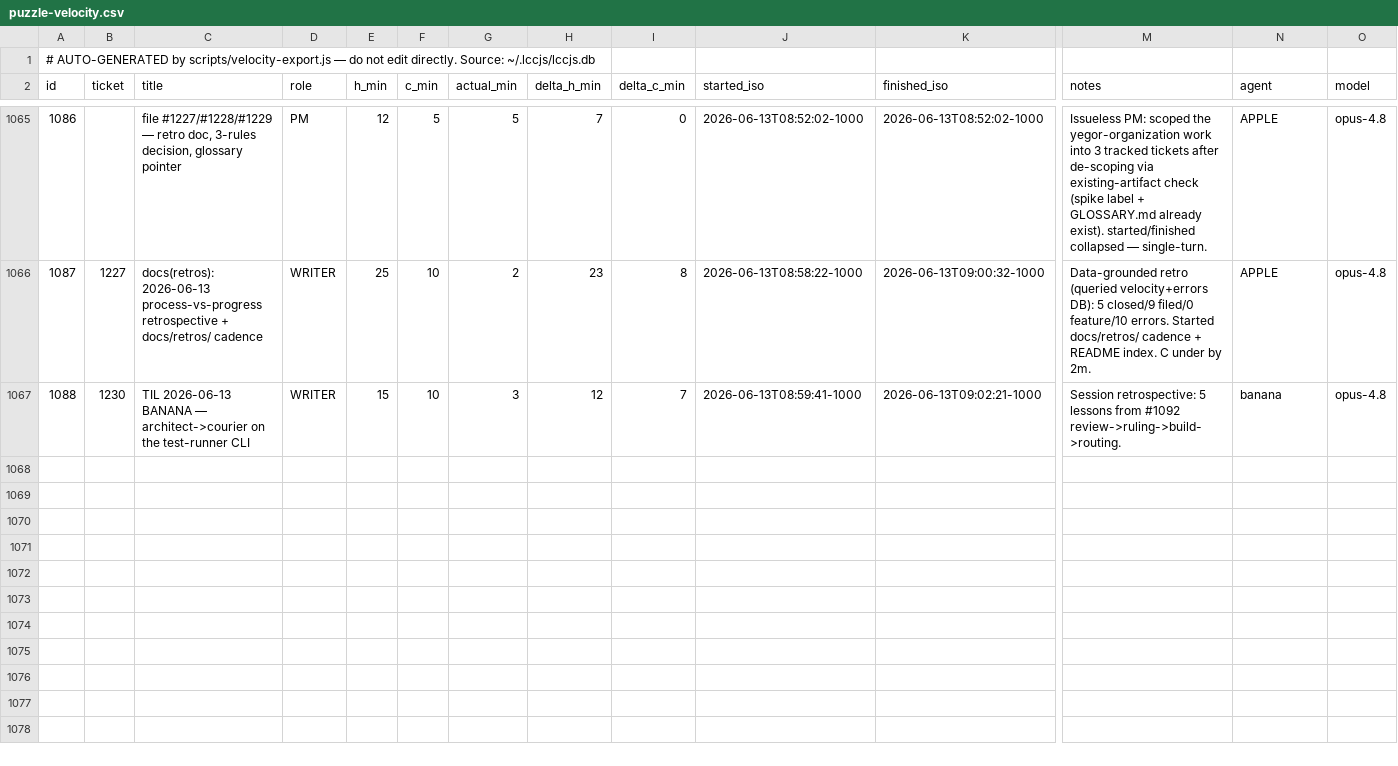
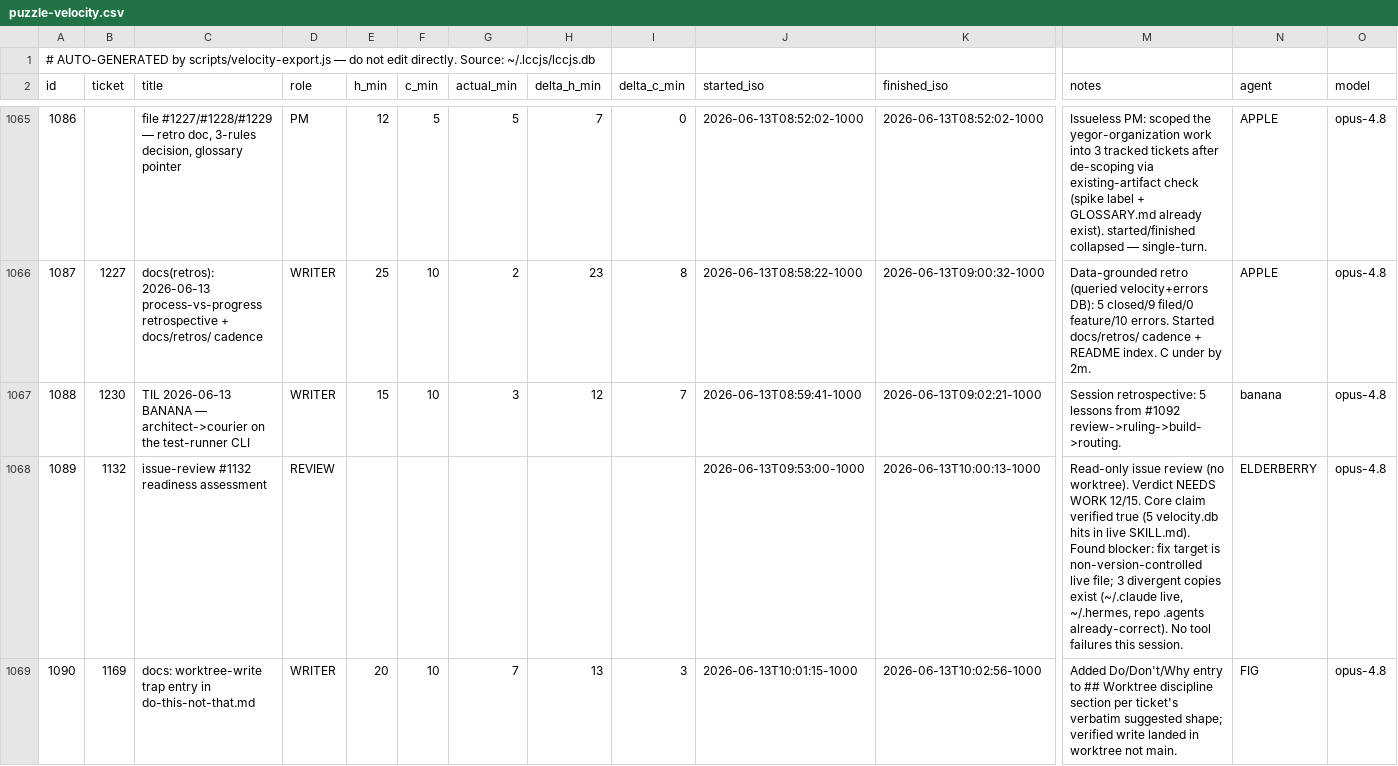
Before and after one commit to avidrucker/lccjs, a CSV file: docs/puzzle-velocity.csv, drawn as a sheet; only a part is shown, gaps mark what is left out; rows hold the shown columns only; the diff names each change by its address in the sheet, - before the commit and + after, or states it on an @@ line.

```diff
--- a/docs/puzzle-velocity.csv
+++ b/docs/puzzle-velocity.csv
+row 1068: 1089 | 1132 | issue-review #1132 readiness assessment | REVIEW |  |  |  |  |  | 2026-06-13T09:53:00-1000 | 2026-06-13T10:00:13-1000 | Read-only issue review (no worktree). Verdict NEEDS WORK 12/15. Core claim verified true (5 velocity.db hits in live SKILL.md). Found blocker: fix target is non-version-controlled live file; 3 divergent copies exist (~/.claude live, ~/.hermes, repo .agents already-correct). No tool failures this session. | ELDERBERRY | opus-4.8
+row 1069: 1090 | 1169 | docs: worktree-write trap entry in do-this-not-that.md | WRITER | 20 | 10 | 7 | 13 | 3 | 2026-06-13T10:01:15-1000 | 2026-06-13T10:02:56-1000 | Added Do/Don't/Why entry to ## Worktree discipline section per ticket's verbatim suggested shape; verified write landed in worktree not main. | FIG | opus-4.8
```
Also changed, not shown: 1 other file.
